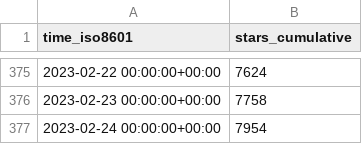
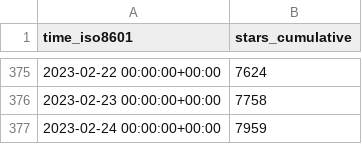
Before and after one commit to twitsforbrains/immich, a CSV file: immich-app/immich/ghrs-data/stargazers.csv, drawn as a sheet; only a part is shown, gaps mark what is left out.

```diff
--- a/immich-app/immich/ghrs-data/stargazers.csv
+++ b/immich-app/immich/ghrs-data/stargazers.csv
@@ -376,2 +376,2 @@ time_iso8601,stars_cumulative
 2023-02-23 00:00:00+00:00,7758
-2023-02-24 00:00:00+00:00,7954
+2023-02-24 00:00:00+00:00,7959
```
